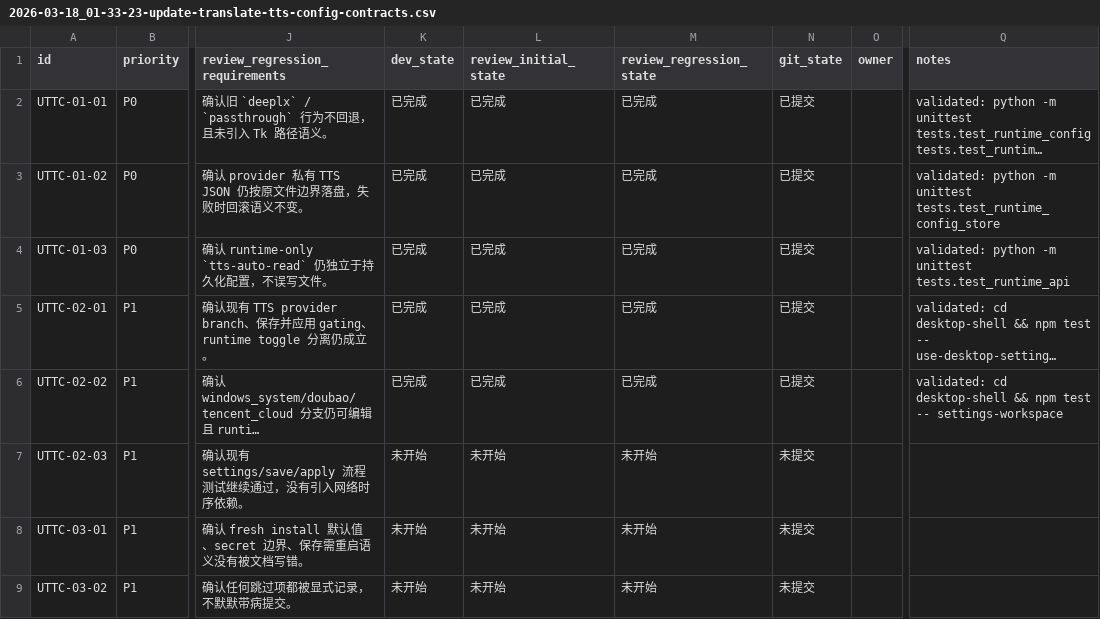
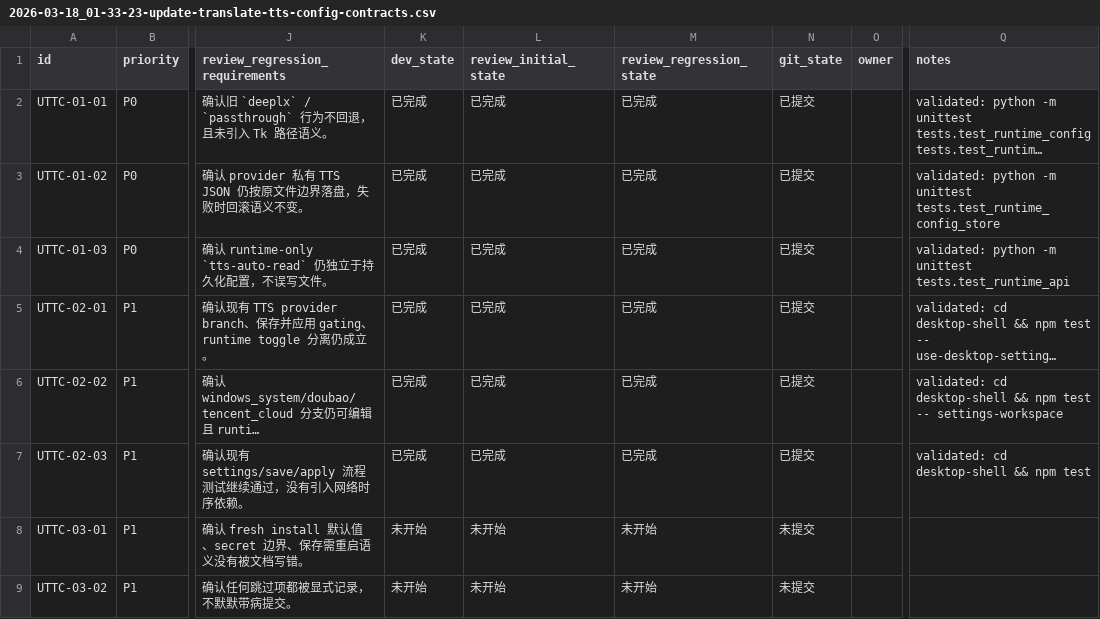
Before and after one commit to Loveyless/wechat-pc-auto, a CSV file: issues/2026-03-18_01-33-23-update-translate-tts-config-contracts.csv, drawn as a sheet; only a part is shown, gaps mark what is left out; long unchanged cells end in …; the diff names each change by its address in the sheet, - before the commit and + after, or states it on an @@ line.

```diff
--- a/issues/2026-03-18_01-33-23-update-translate-tts-config-contracts.csv
+++ b/issues/2026-03-18_01-33-23-update-translate-tts-config-contracts.csv
-K7 (dev_state): 未开始
+K7 (dev_state): 已完成
-L7 (review_initial_state): 未开始
+L7 (review_initial_state): 已完成
-M7 (review_regression_state): 未开始
+M7 (review_regression_state): 已完成
-N7 (git_state): 未提交
+N7 (git_state): 已提交
-Q7 (notes): (empty)
+Q7 (notes): validated: cd desktop-shell && npm test
```
Also changed, not shown: 2 other files.
